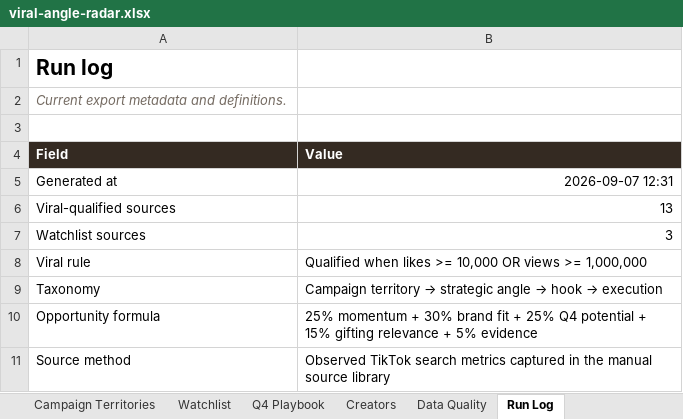
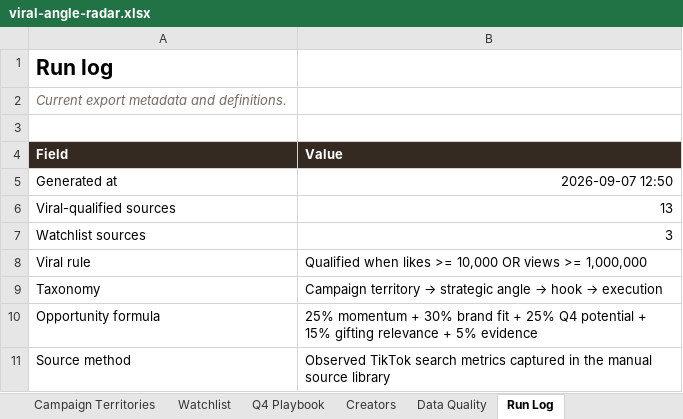
Before and after one commit to taogiangmyvn-ux/viral-angle-radar, an Excel workbook: outputs/viral-angle-radar.xlsx, sheet Run Log, drawn as a sheet; values as stored, in another font and other column widths than the file's, no borders; the diff names each change by its address in the sheet, - before the commit and + after, or states it on an @@ line.

```diff
--- a/outputs/viral-angle-radar.xlsx (sheet Run Log)
+++ b/outputs/viral-angle-radar.xlsx (sheet Run Log)
-B5 (Value): 2026-09-07 12:31
+B5 (Value): 2026-09-07 12:50
```
Also changed, not shown: sheet Viral Benchmarks, 11 other files.
